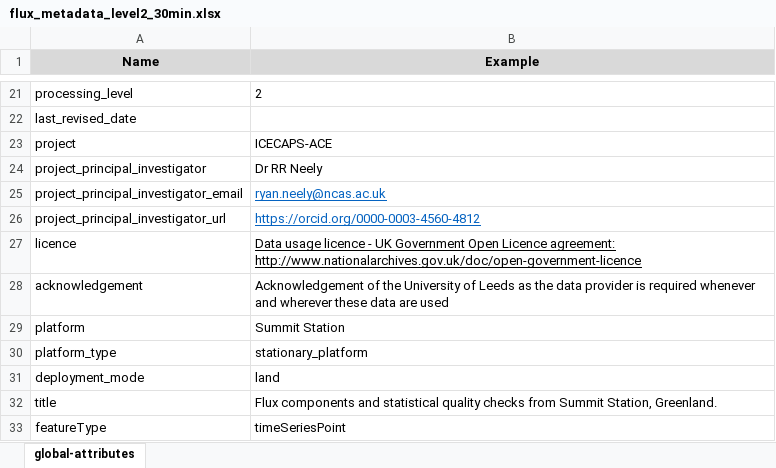
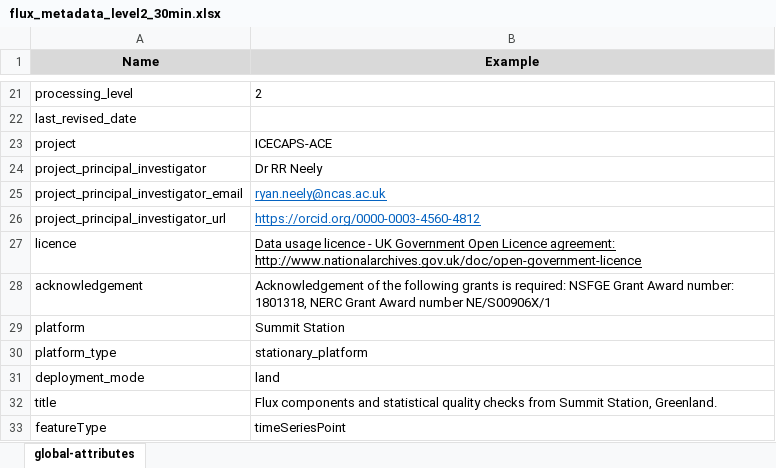
Before and after one commit to heatherguy/ace-ceda-master, an Excel workbook: metadata/flux_metadata_level2_30min.xlsx, sheet global-attributes, drawn as a sheet; only a part is shown, gaps mark what is left out; values as stored, in another font and other column widths than the file's, no borders; the diff names each change by its address in the sheet, - before the commit and + after, or states it on an @@ line.

```diff
--- a/metadata/flux_metadata_level2_30min.xlsx (sheet global-attributes)
+++ b/metadata/flux_metadata_level2_30min.xlsx (sheet global-attributes)
-B28 (Example): …of the University of Leeds as the data provider is required whenever and wherever these data are used
+B28 (Example): …of the following grants is required: NSFGE Grant Award number: 1801318, NERC Grant Award number NE/S00906X/1
```
Also changed, not shown: metadata/flux_metadata_level1_15min.xlsx, metadata/flux_metadata_level1_30min.xlsx, 7 other files.
